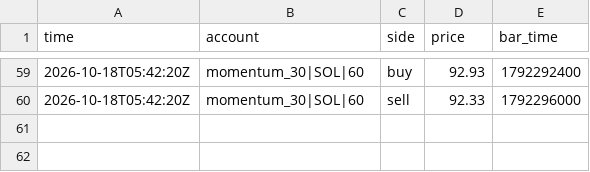
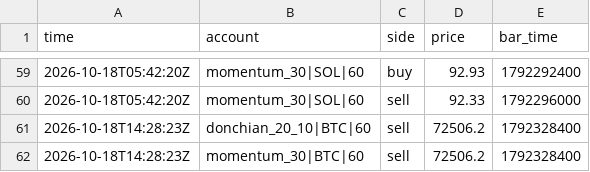
Before and after one commit to lazar-mikov/eur10-machine, a CSV file: builds/trading-bot/state/trades.csv, drawn as a sheet; only a part is shown, gaps mark what is left out.

```diff
--- a/builds/trading-bot/state/trades.csv
+++ b/builds/trading-bot/state/trades.csv
@@ -60 +60,3 @@ time,account,side,price,bar_time
 2026-10-18T05:42:20Z,momentum_30|SOL|60,sell,92.33,1792296000
+2026-10-18T14:28:23Z,donchian_20_10|BTC|60,sell,72506.2,1792328400
+2026-10-18T14:28:23Z,momentum_30|BTC|60,sell,72506.2,1792328400
```
Also changed, not shown: builds/trading-bot/state/equity.csv, 2 other files.
